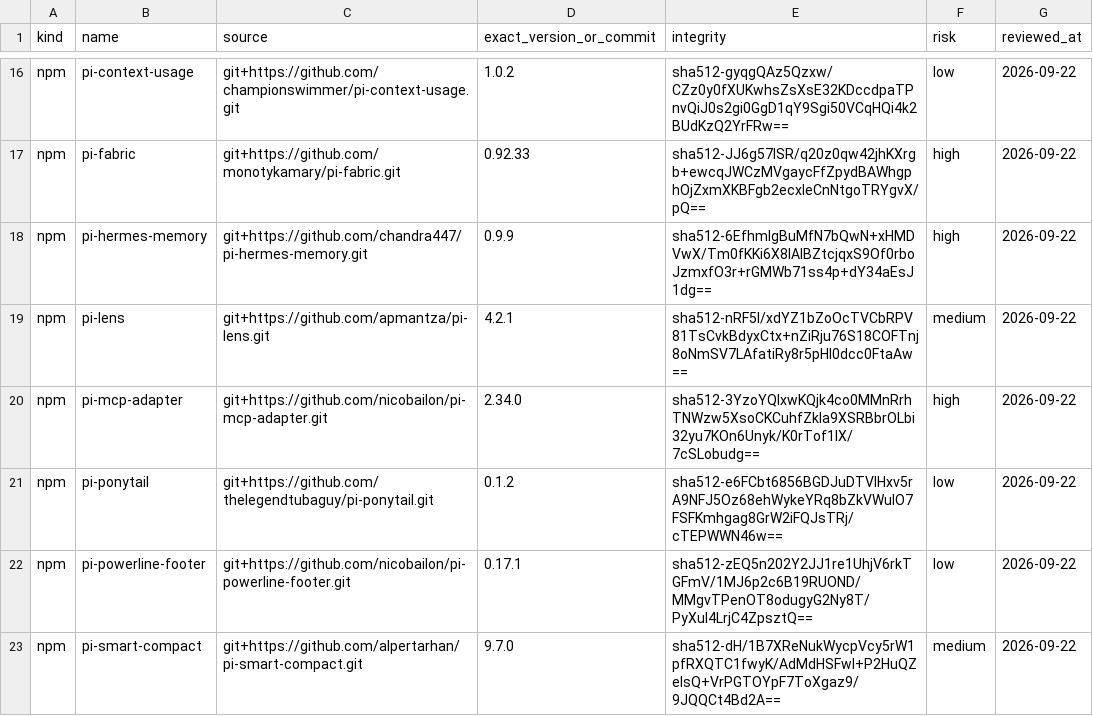
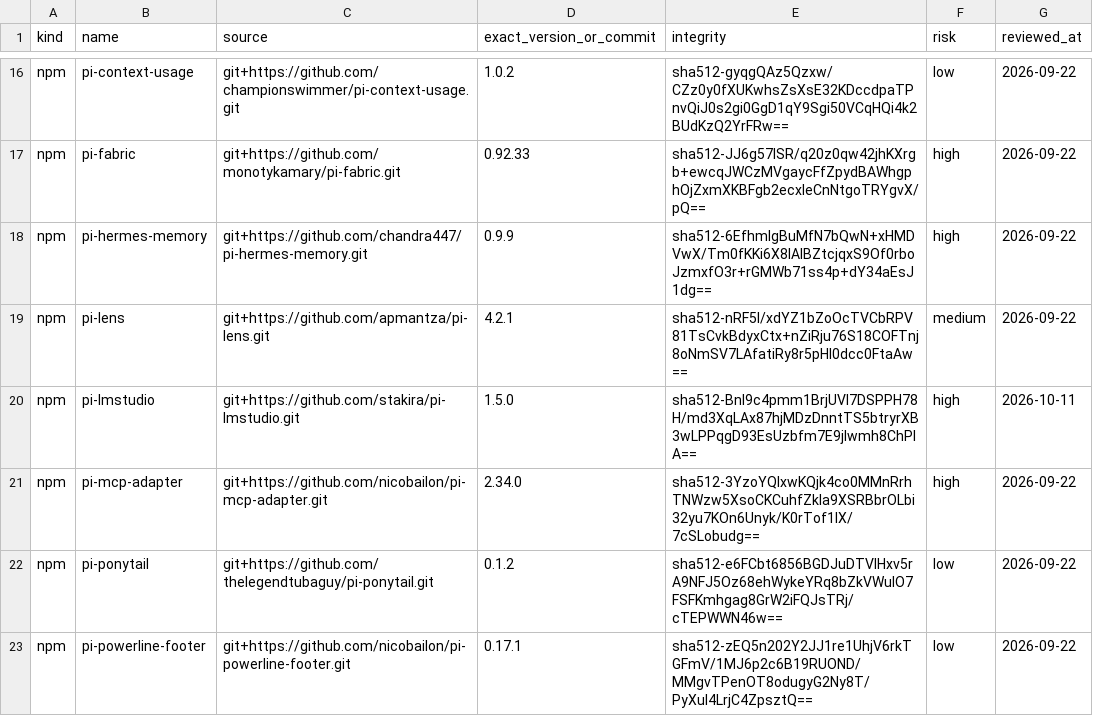
Before and after one commit to calosliu/agent-skills, a TSV file: agents/sources.lock.tsv, drawn as a sheet; only a part is shown, gaps mark what is left out; the shorter side is filled out with more unchanged rows; the diff names each change by its address in the sheet, - before the commit and + after, or states it on an @@ line.

Commit message:
docs: record bounded third-party audit and pi-lmstudio source review

```diff
--- a/agents/sources.lock.tsv
+++ b/agents/sources.lock.tsv
+row 20: npm | pi-lmstudio | git+https://github.com/stakira/pi-lmstudio.git | 1.5.0 | sha512-Bnl9c4pmm1BrjUVI7DSPPH78H/md3XqLAx87hjMDzDnntTS5btryrXB3wLPPqgD93EsUzbfm7E9jlwmh8ChPIA== | high | 2026-10-11
```
Also changed, not shown: 4 other files.
